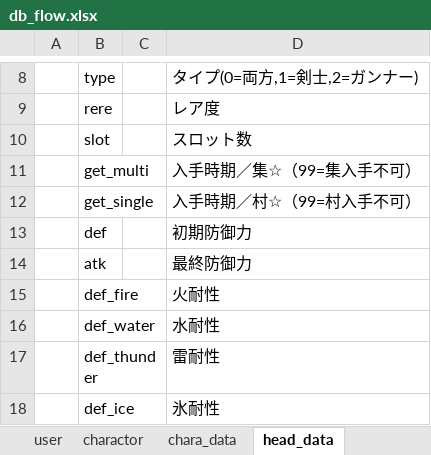
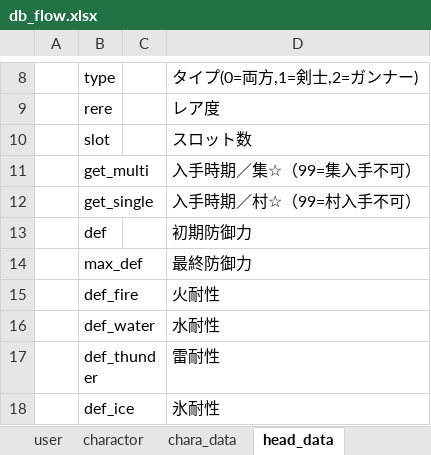
Before and after one commit to DA-morisue/battle_game, an Excel workbook: doc/db_flow.xlsx, sheet head_data, drawn as a sheet; only a part is shown, gaps mark what is left out; values as stored, in another font and other column widths than the file's, no borders; the diff names each change by its address in the sheet, - before the commit and + after, or states it on an @@ line.

```diff
--- a/doc/db_flow.xlsx (sheet head_data)
+++ b/doc/db_flow.xlsx (sheet head_data)
-B14: atk
+B14: max_def
```
Also changed, not shown: 15 other files.
